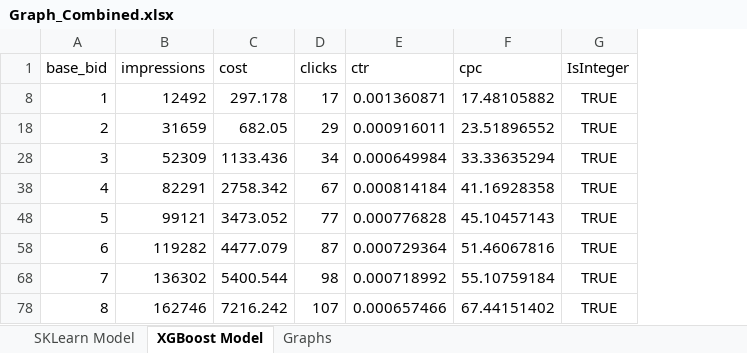
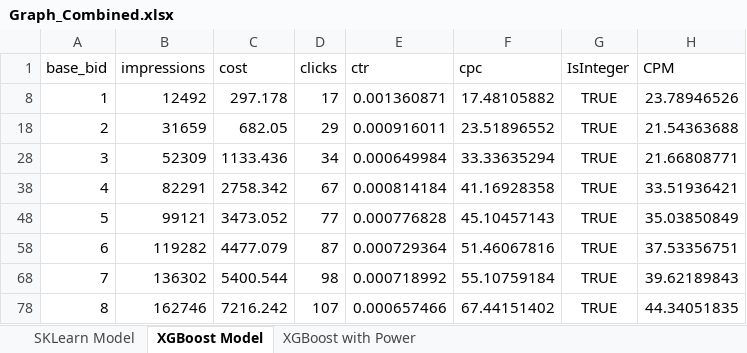
Before and after one commit to RexL/bidcoursework, an Excel workbook: Graph_Combined.xlsx, sheet XGBoost Model, drawn as a sheet; only a part is shown; values as stored, in another font and other column widths than the file's, no borders; charts and pictures not drawn; the diff names each change by its address in the sheet, - before the commit and + after, or states it on an @@ line.

Commit message:
evaluation for XGBoost with power formula added

```diff
--- a/Graph_Combined.xlsx (sheet XGBoost Model)
+++ b/Graph_Combined.xlsx (sheet XGBoost Model)
-sheet tab: Graphs
+sheet tab: XGBoost with Power
+column H (CPM), rows 8-78: 23.78946526 | 21.54363688 | 21.66808771 | 33.51936421 | 35.03850849 | 37.53356751 | 39.62189843 | 44.34051835
```
Also changed, not shown: sheet XGBoost with Power, charts or pictures.
